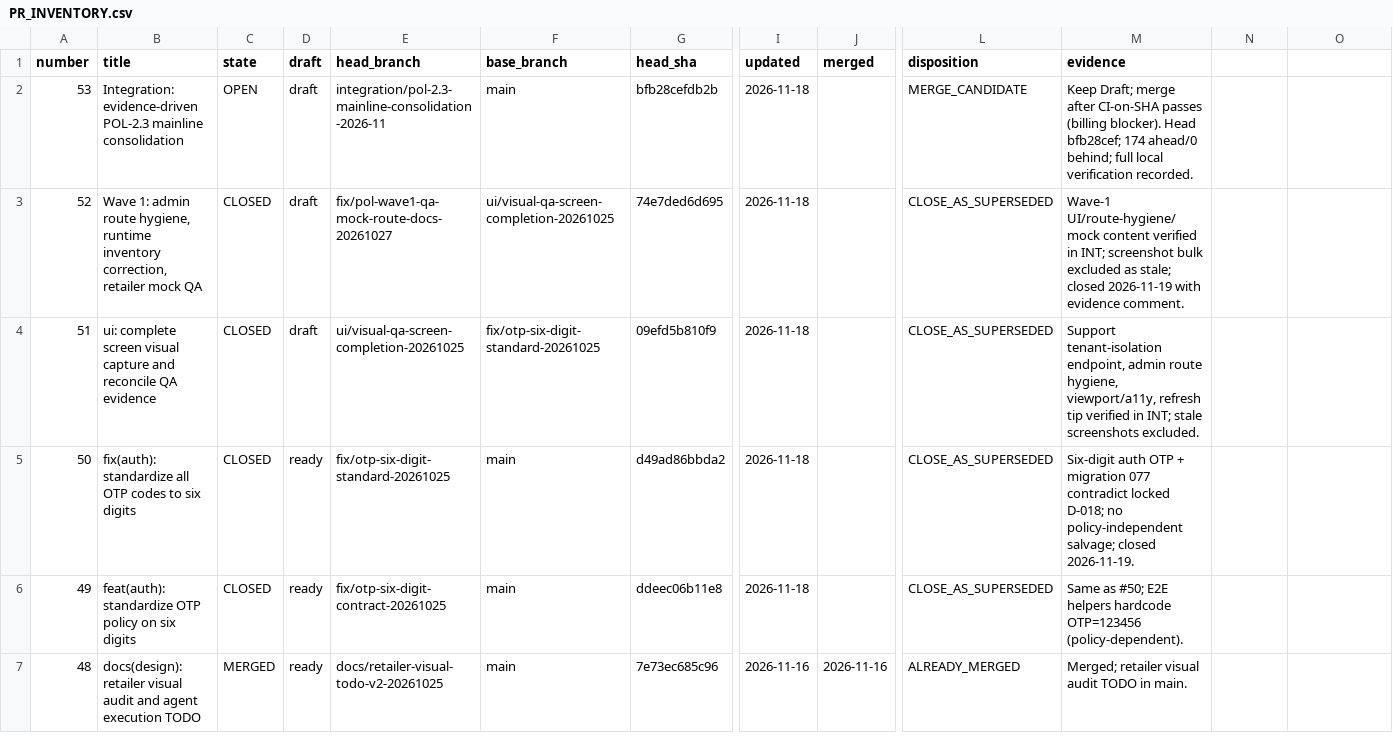
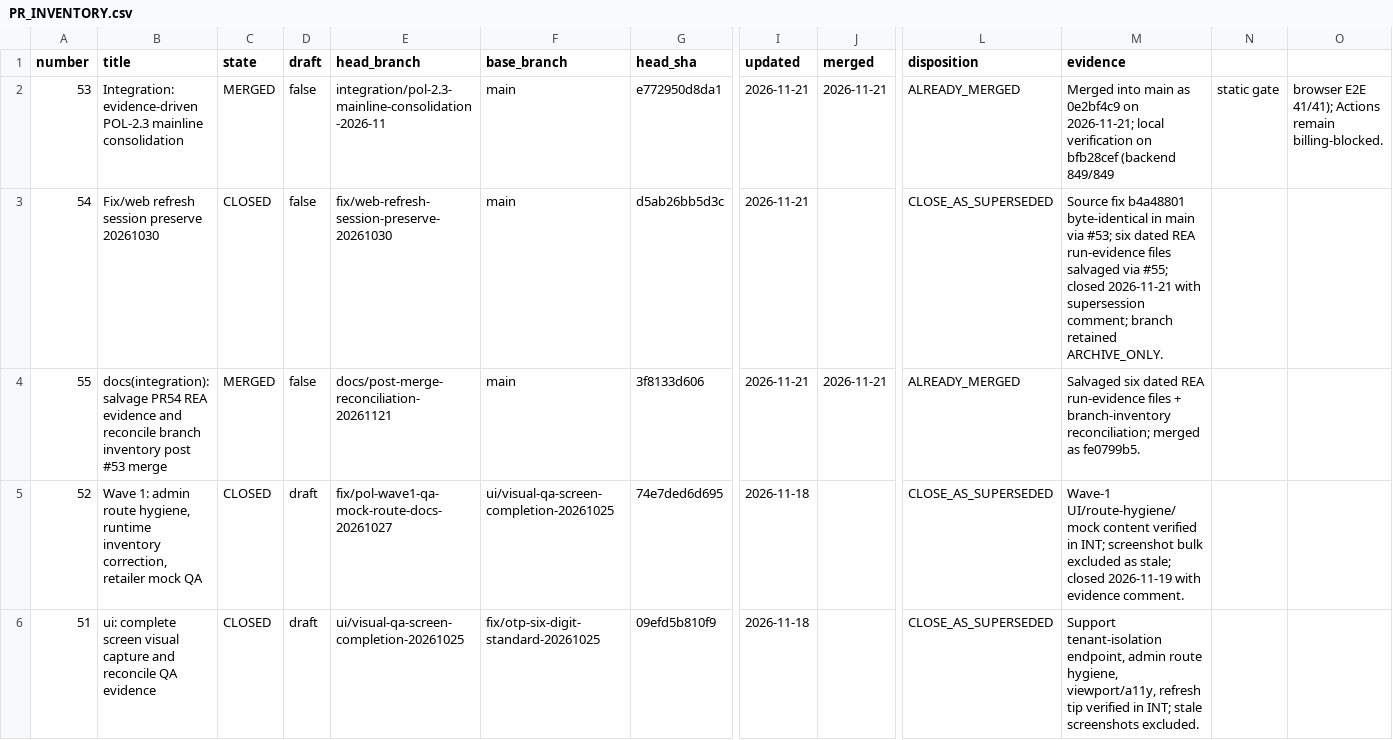
Before and after one commit to rrasi90/POL-2.3, a CSV file: analysis/integration/PR_INVENTORY.csv, drawn as a sheet; only a part is shown, gaps mark what is left out; the shorter side is filled out with more unchanged rows; rows hold the shown columns only; the diff names each change by its address in the sheet, - before the commit and + after, or states it on an @@ line.

Commit message:
docs(integration): finalize PR inventory (#53-55) and record gap-closure verification
- PR_INVENTORY: #53 MERGED as 0e2bf4c9 (billing-blocked Actions noted); #54 CLOSED as superseded with salvage reference; #55 MERGED as fe0799b5.
- BRANCH_INVENTORY addendum: backup/local-main-ed815b2 gap closures (G-003/G-004/G-011/G-012/G-023..G-026) verified re-implemented in main under consolidated routes (notifications inbox_router, management sla-overrides, admin categories, products/baskets parity routes); disposition SUPERSEDED, retained as backup.
- Stashes 0-2 assessed obsolete (expo 57.0.24 pins regress #46 alignment; alternative cartona registry structure); dropped only on owner confirmation.

```diff
--- a/analysis/integration/PR_INVENTORY.csv
+++ b/analysis/integration/PR_INVENTORY.csv
-C2 (state): OPEN
+C2 (state): MERGED
-D2 (draft): draft
+D2 (draft): false
-G2 (head_sha): bfb28cefdb2b
+G2 (head_sha): e772950d8da1
-I2 (updated): 2026-11-18
+I2 (updated): 2026-11-21
-J2 (merged): (empty)
+J2 (merged): 2026-11-21
-L2 (disposition): MERGE_CANDIDATE
+L2 (disposition): ALREADY_MERGED
-M2 (evidence): Keep Draft; merge after CI-on-SHA passes (billing blocker). Head bfb28cef; 174 ahead/0 behind; full local verification recorded.
+M2 (evidence): Merged into main as 0e2bf4c9 on 2026-11-21; local verification on bfb28cef (backend 849/849
-N2: (empty)
+N2: static gate
-O2: (empty)
+O2: browser E2E 41/41); Actions remain billing-blocked.
+row 3: 54 | Fix/web refresh session preserve 20261030 | CLOSED | false | fix/web-refresh-session-preserve-20261030 | main | d5ab26bb5d3c | 2026-11-21 |  | CLOSE_AS_SUPERSEDED | Source fix b4a48801 byte-identical in main via #53; six dated REA run-evidence files salvaged via #55; closed 2026-11-21 with supersession comment; branch retained ARCHIVE_ONLY.
+row 4: 55 | docs(integration): salvage PR54 REA evidence and reconcile branch inventory post #53 merge | MERGED | false | docs/post-merge-reconciliation-20261121 | main | 3f8133d606 | 2026-11-21 | 2026-11-21 | ALREADY_MERGED | Salvaged six dated REA run-evidence files + branch-inventory reconciliation; merged as fe0799b5.
```
Also changed, not shown: 2 other files.
